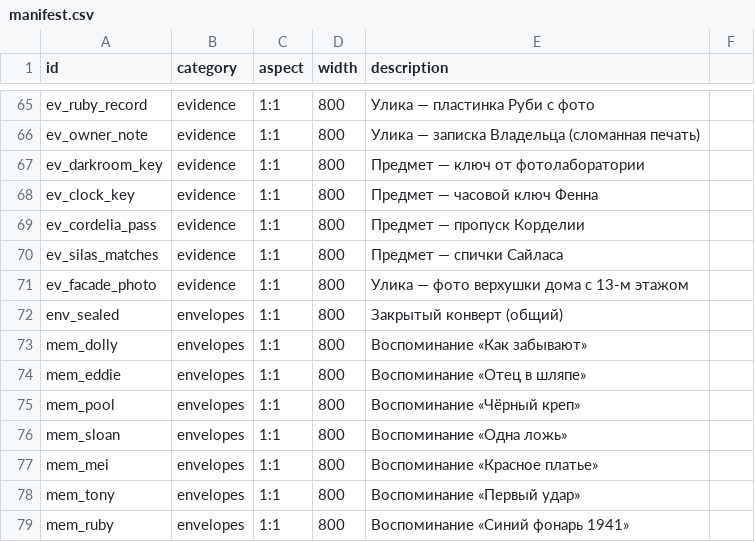
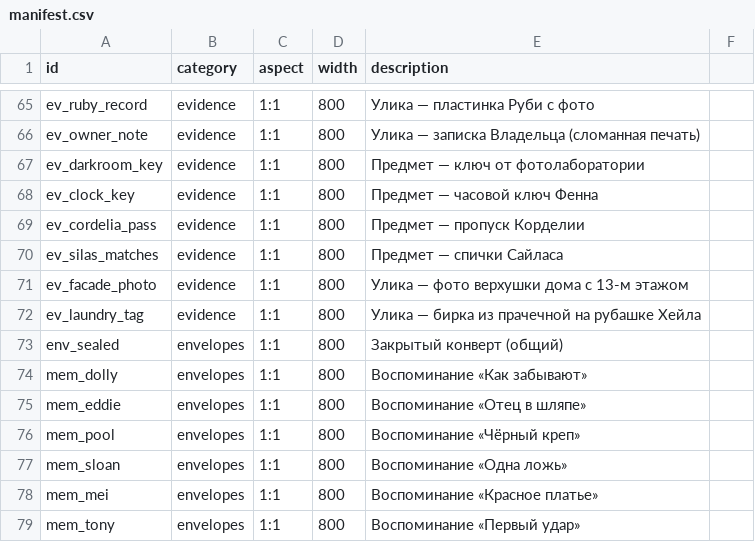
Before and after one commit to IvanLivshits/belveder, a CSV file: tools/assets/manifest.csv, drawn as a sheet; only a part is shown, gaps mark what is left out; the shorter side is filled out with more unchanged rows; the diff names each change by its address in the sheet, - before the commit and + after, or states it on an @@ line.

Commit message:
feat(content): photo for the laundry tag

```diff
--- a/tools/assets/manifest.csv
+++ b/tools/assets/manifest.csv
+row 72: ev_laundry_tag | evidence | 1:1 | 800 | Улика — бирка из прачечной на рубашке Хейла
```
Also changed, not shown: 4 other files.
